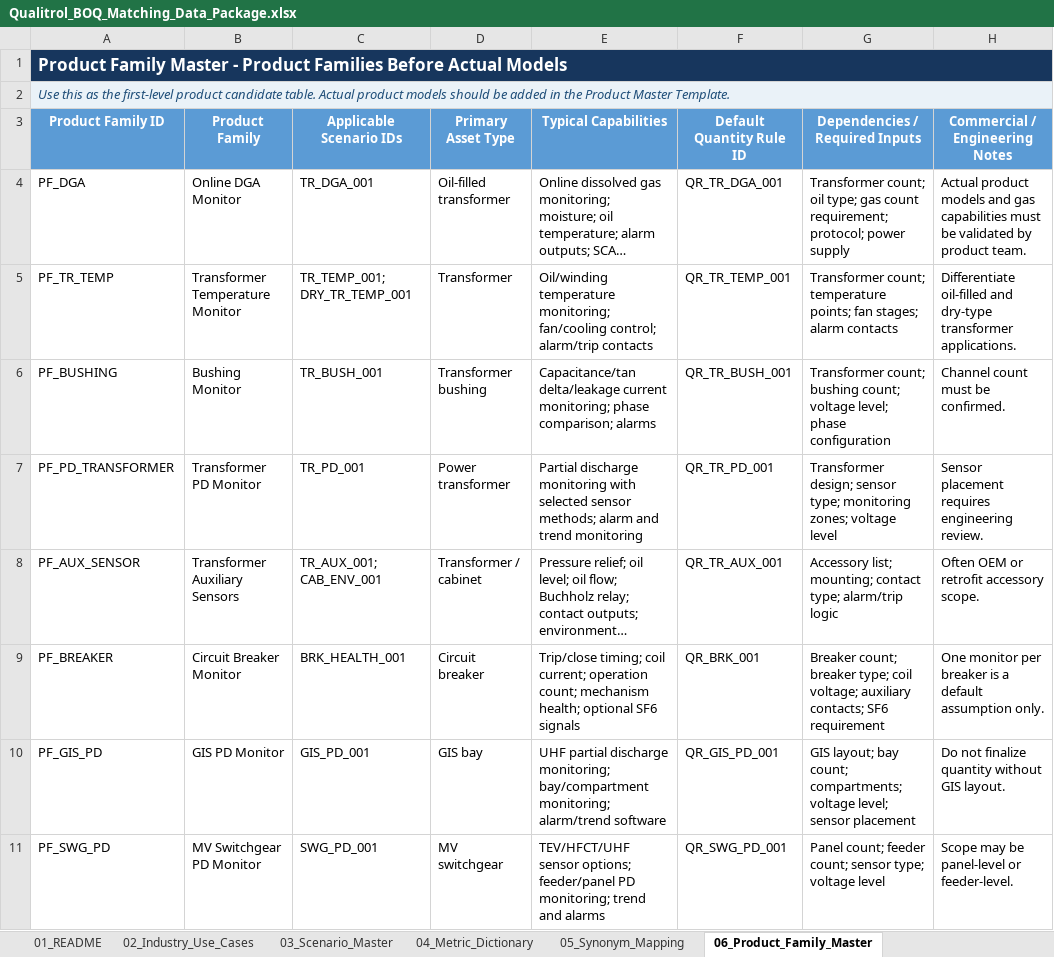
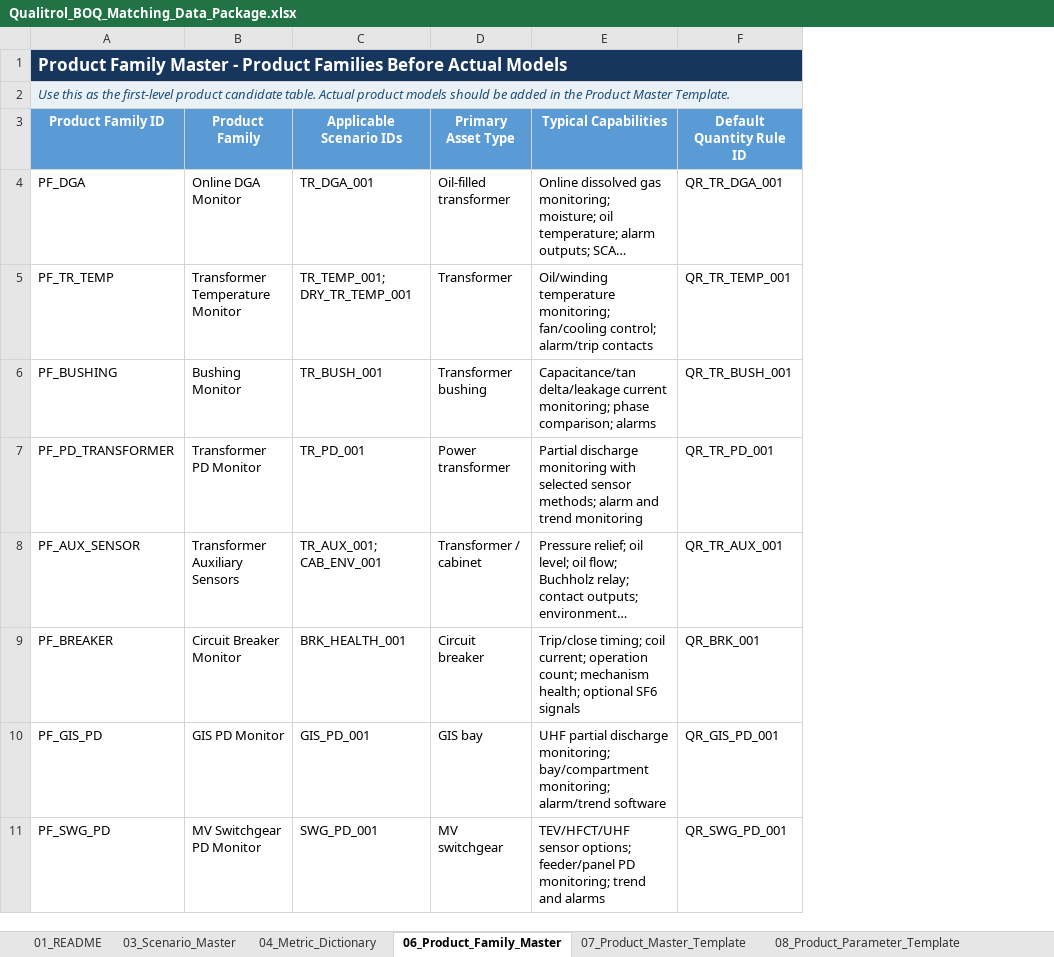
Before and after one commit to kevinqy001/Qualitrol-Quoting-Automation, an Excel workbook: Qualitrol_BOQ_Matching_Data_Package.xlsx, sheet 06_Product_Family_Master, drawn as a sheet; only a part is shown; long unchanged cells end in …; values as stored, in another font and other column widths than the file's, no borders; table styles not drawn; the diff names each change by its address in the sheet, - before the commit and + after, or states it on an @@ line.

```diff
--- a/Qualitrol_BOQ_Matching_Data_Package.xlsx (sheet 06_Product_Family_Master)
+++ b/Qualitrol_BOQ_Matching_Data_Package.xlsx (sheet 06_Product_Family_Master)
@@ sheet tab hidden: 02_Industry_Use_Cases @@
@@ sheet tab hidden: 05_Synonym_Mapping @@
@@ column G (Dependencies / Required Inputs) hidden, rows 4-11: Transformer count; oil type; gas count requirement; protocol; power supply | Transformer count; temperature points; fan stages; alarm contacts | Transformer count; bushing count; voltage level; phase configuration | Transformer design; sensor type; monitoring zones; voltage level | Accessory list; mounting; contact type; alarm/trip logic | Breaker count; breaker type; coil voltage; auxiliary contacts; SF6 requirement | GIS layout; bay count; compartments; voltage level; sensor placement | Panel count; feeder count; sensor type; voltage level @@
@@ column H (Commercial / Engineering Notes) hidden, rows 4-11: Actual product models and gas capabilities must be validated by product team. | Differentiate oil-filled and dry-type transformer applications. | Channel count must be confirmed. | Sensor placement requires engineering review. | Often OEM or retrofit accessory scope. | One monitor per breaker is a default assumption only. | Do not finalize quantity without GIS layout. | Scope may be panel-level or feeder-level. @@
```
Also changed, not shown: sheet 07_Product_Master_Template, sheet 04_Metric_Dictionary, sheet 03_Scenario_Master, sheet 08_Product_Parameter_Template, sheet 09_Quantity_Rules, sheet 10_Compatibility_Rules, other sheet tabs, 9 other files.
